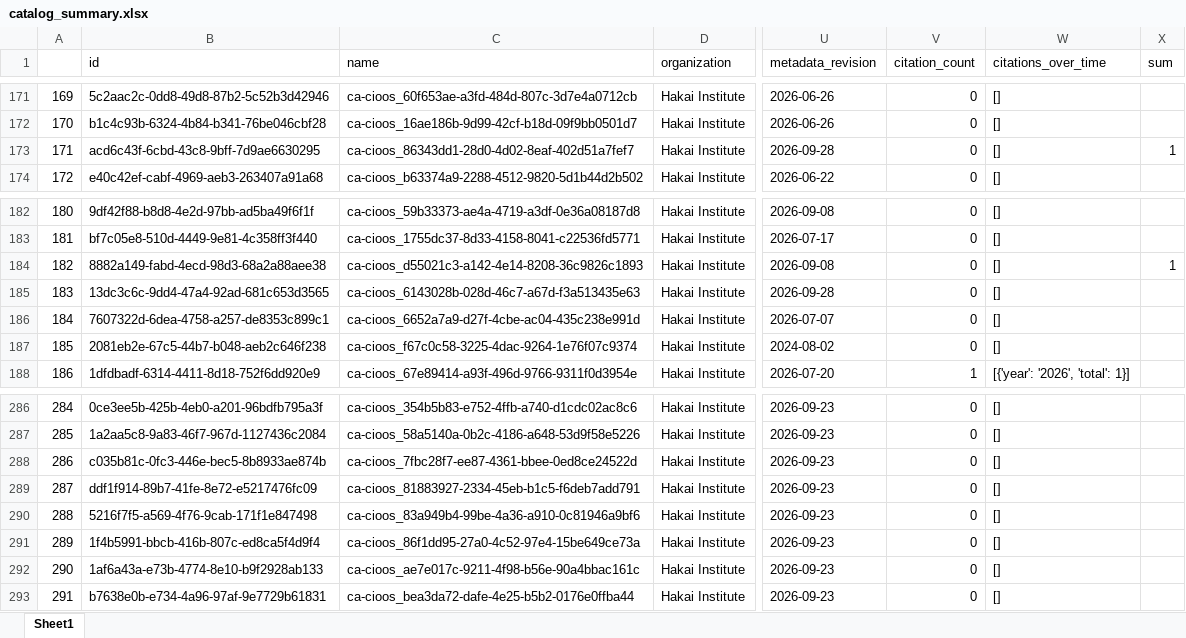
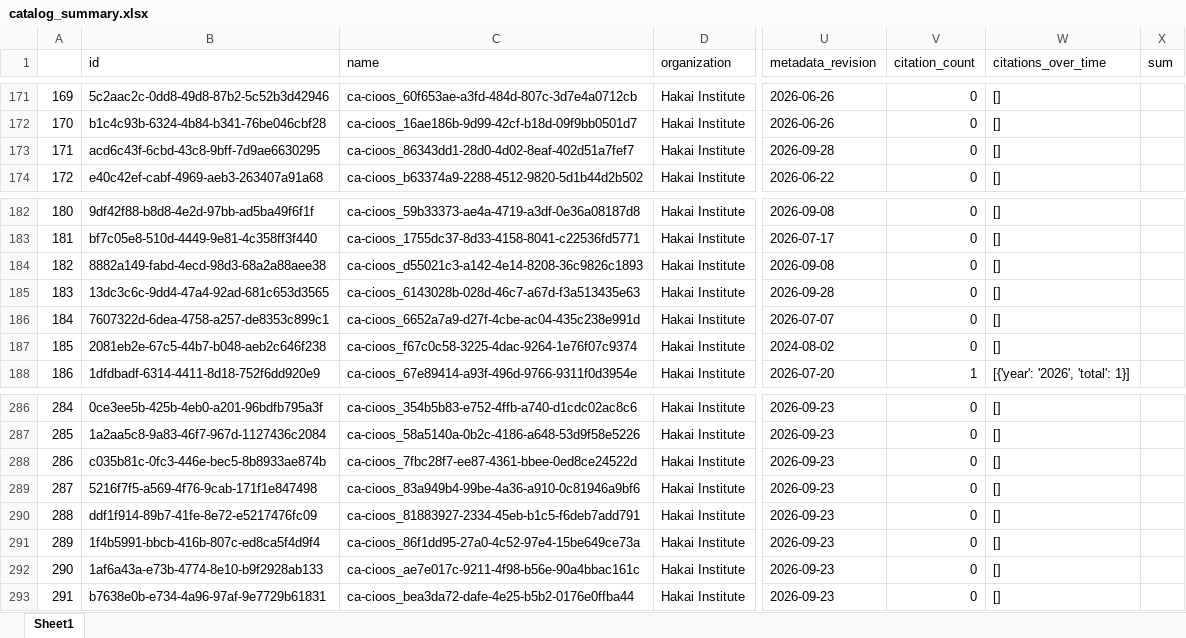
Before and after one commit to HakaiInstitute/hakai-ckan-records-checks, an Excel workbook: docs/catalog_summary.xlsx, sheet Sheet1, drawn as a sheet; only a part is shown, gaps mark what is left out; values as stored, in another font and other column widths than the file's, no borders; the diff covers the shown part only; the diff names each change by its address in the sheet, - before the commit and + after, or states it on an @@ line.

```diff
--- a/docs/catalog_summary.xlsx (sheet Sheet1)
+++ b/docs/catalog_summary.xlsx (sheet Sheet1)
@@ column A renumbered from row 120 down @@
-X173 (sum): 1
+X173 (sum): (empty)
-X184 (sum): 1
+X184 (sum): (empty)
@@ row 290 moved to row 289: 287 @@
```
Also changed, not shown: 1 added row, 2 moved rows and 5 edited cells elsewhere in this sheet, docs/issues_list.xlsx, 14 other files.
